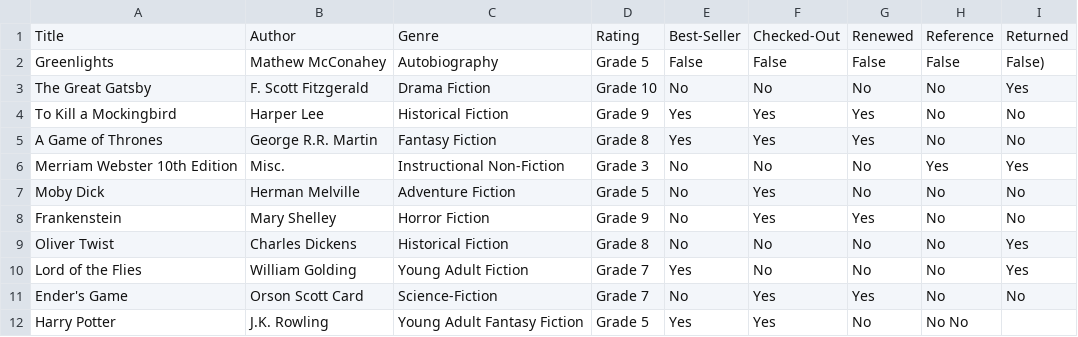
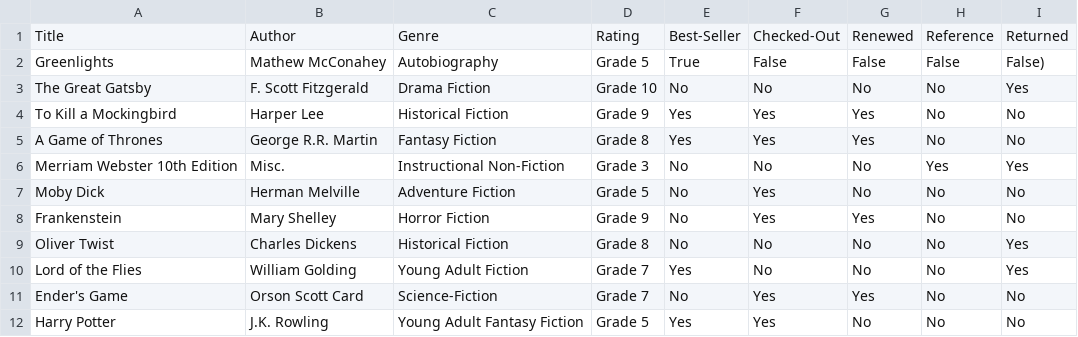
Before and after one commit to jtj60/LibraryProject, a CSV file: books.csv, drawn as a sheet; the diff names each change by its address in the sheet, - before the commit and + after, or states it on an @@ line.

```diff
--- a/books.csv
+++ b/books.csv
-E2: False
+E2: True
-H12: No No
+H12: No
-I12: (empty)
+I12: No
```
Also changed, not shown: 1 other file.
